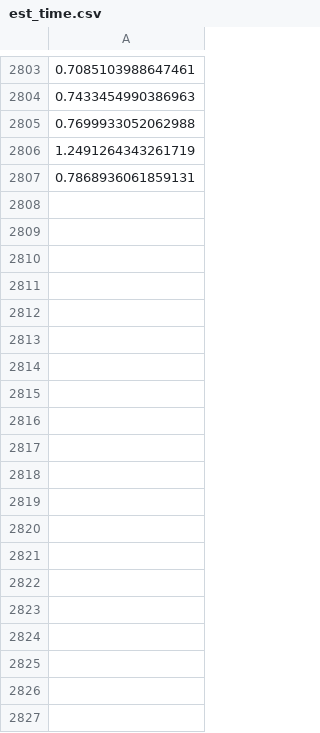
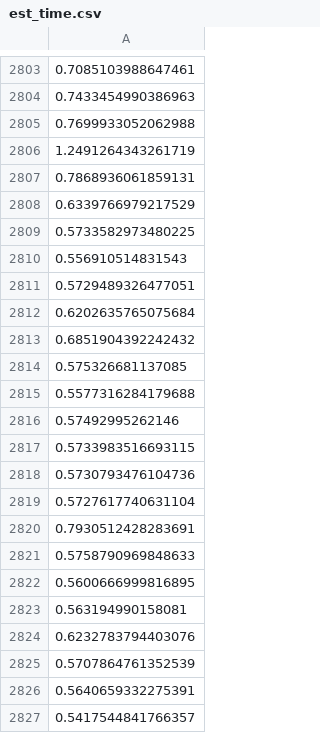
Before and after one commit to FantaWauWau/steam-marketprice, a CSV file: est_time.csv, drawn as a sheet; only a part is shown, gaps mark what is left out; the diff covers the shown part only; the diff names each change by its address in the sheet, - before the commit and + after, or states it on an @@ line.

```diff
--- a/est_time.csv
+++ b/est_time.csv
+row 2808: 0.6339766979217529
+row 2809: 0.5733582973480225
+row 2810: 0.556910514831543
+row 2811: 0.5729489326477051
+row 2812: 0.6202635765075684
+row 2813: 0.6851904392242432
+row 2814: 0.575326681137085
+row 2815: 0.5577316284179688
+row 2816: 0.57492995262146
+row 2817: 0.5733983516693115
+row 2818: 0.5730793476104736
+row 2819: 0.5727617740631104
+row 2820: 0.7930512428283691
+row 2821: 0.5758790969848633
+row 2822: 0.5600666999816895
+row 2823: 0.563194990158081
+row 2824: 0.6232783794403076
+row 2825: 0.5707864761352539
+row 2826: 0.5640659332275391
+row 2827: 0.5417544841766357
```
Also changed, not shown: 65 added rows elsewhere in this file, complete_results.csv, failed_items.csv, 13 other files.
